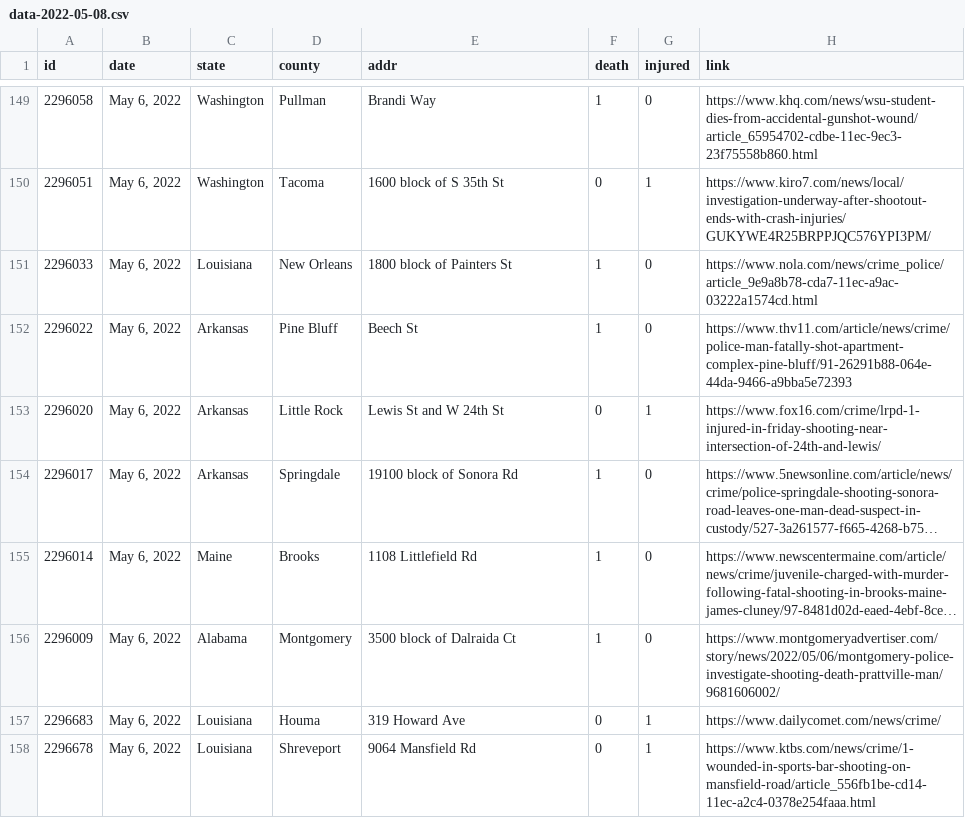
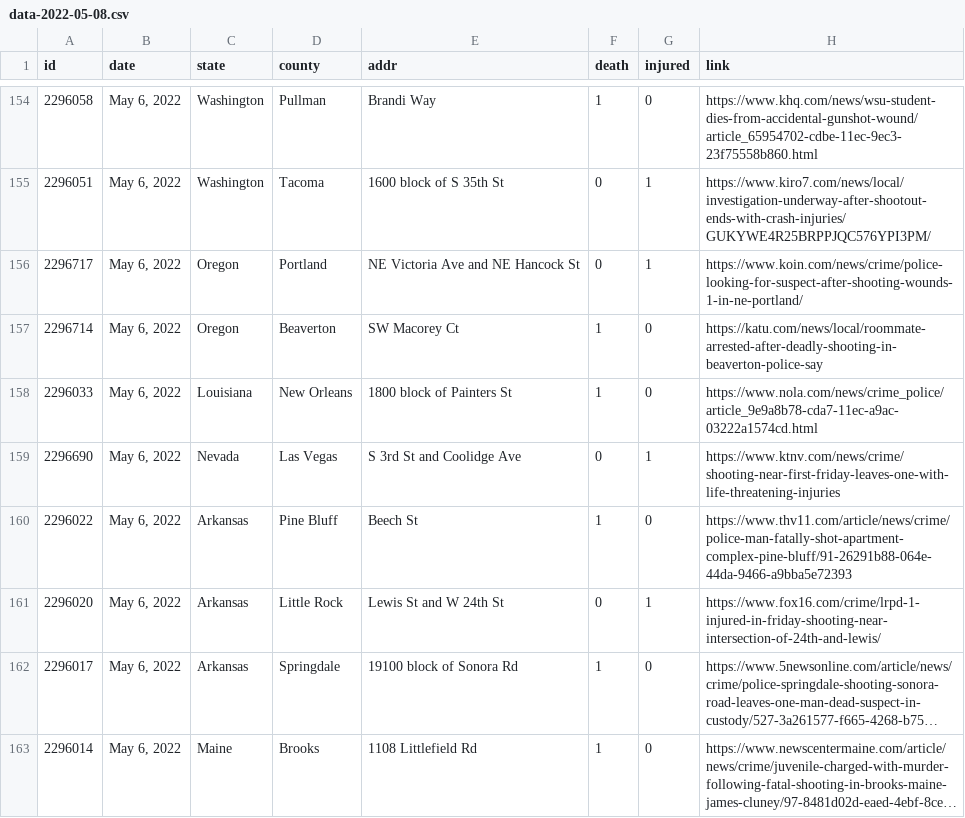
Before and after one commit to ch2ohch2oh/usgunviolence, a CSV file: data/data-2022-05-08.csv, drawn as a sheet; only a part is shown, gaps mark what is left out; the shorter side is filled out with more unchanged rows; long unchanged cells end in …; the diff covers the shown part only; the diff names each change by its address in the sheet, - before the commit and + after, or states it on an @@ line.

```diff
--- a/data/data-2022-05-08.csv
+++ b/data/data-2022-05-08.csv
+row 156: 2296717 | May 6, 2022 | Oregon | Portland | NE Victoria Ave and NE Hancock St | 0 | 1 | https://www.koin.com/news/crime/police-looking-for-suspect-after-shooting-wounds-1-in-ne-portland/
+row 157: 2296714 | May 6, 2022 | Oregon | Beaverton | SW Macorey Ct | 1 | 0 | https://katu.com/news/local/roommate-arrested-after-deadly-shooting-in-beaverton-police-say
+row 159: 2296690 | May 6, 2022 | Nevada | Las Vegas | S 3rd St and Coolidge Ave | 0 | 1 | https://www.ktnv.com/news/crime/shooting-near-first-friday-leaves-one-with-life-threatening-injuries
```
Also changed, not shown: 5 added rows and 15 removed rows elsewhere in this file, 4 other files.
